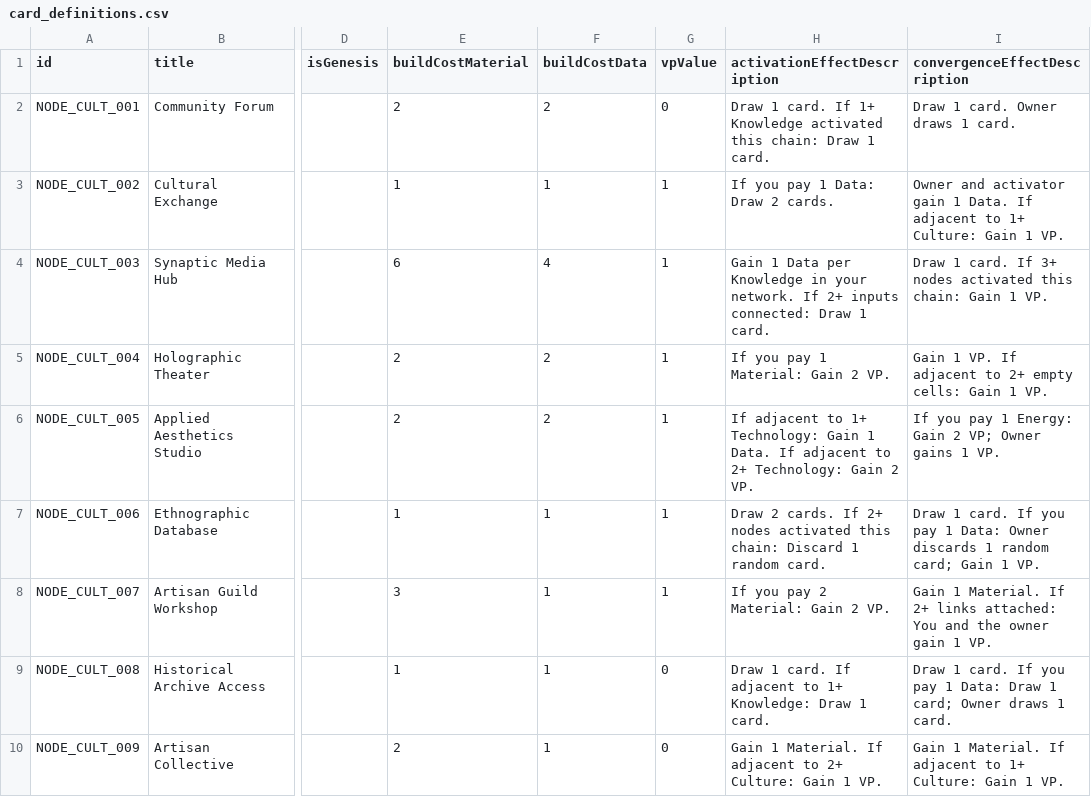
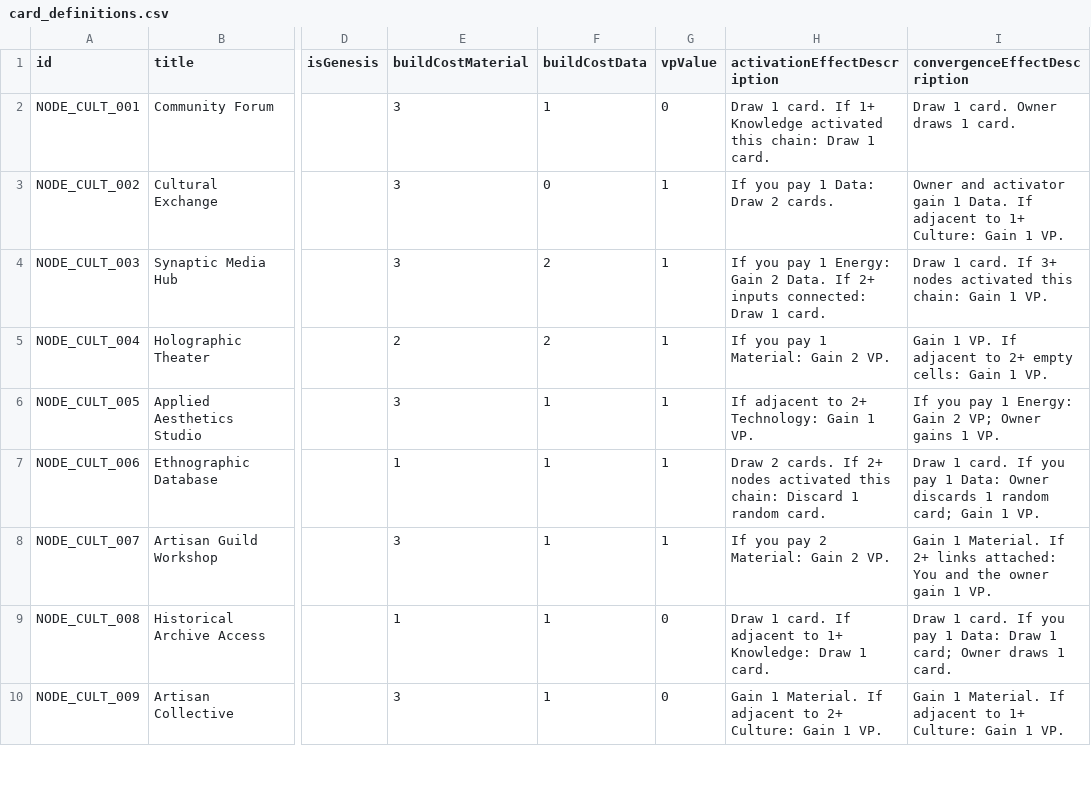
Before and after one commit to kryptx/nexus-cg, a CSV file: card_definitions.csv, drawn as a sheet; only a part is shown, gaps mark what is left out; the diff covers the shown part only; the diff names each change by its address in the sheet, - before the commit and + after, or states it on an @@ line.

Commit message:
add rules, reduce data faucets, add multi-effect conditions

```diff
--- a/card_definitions.csv
+++ b/card_definitions.csv
-E2 (buildCostMaterial): 2
+E2 (buildCostMaterial): 3
-F2 (buildCostData): 2
+F2 (buildCostData): 1
-E3 (buildCostMaterial): 1
+E3 (buildCostMaterial): 3
-F3 (buildCostData): 1
+F3 (buildCostData): 0
-E4 (buildCostMaterial): 6
+E4 (buildCostMaterial): 3
-F4 (buildCostData): 4
+F4 (buildCostData): 2
-H4 (activationEffectDescription): Gain 1 Data per Knowledge in your network. If 2+…
+H4 (activationEffectDescription): If you pay 1 Energy: Gain 2 Data. If 2+…
-E6 (buildCostMaterial): 2
+E6 (buildCostMaterial): 3
-F6 (buildCostData): 2
+F6 (buildCostData): 1
-H6 (activationEffectDescription): …adjacent to 1+ Technology: Gain 1 Data. If adjacent to 2+ Technology: Gain 2 VP.
+H6 (activationEffectDescription): …adjacent to 2+ Technology: Gain 1 VP.
-E10 (buildCostMaterial): 2
+E10 (buildCostMaterial): 3
```
Also changed, not shown: 30 edited cells elsewhere in this file, 10 other files.
